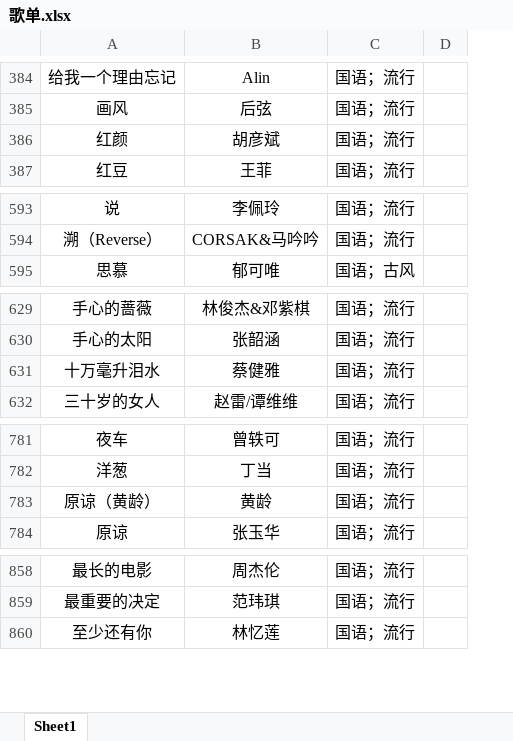
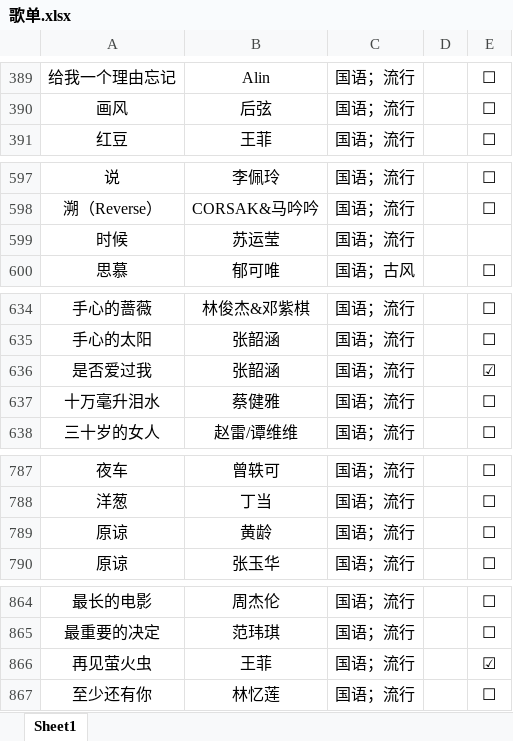
Before and after one commit to alan314m/song-list-of-taojiovo, an Excel workbook: 歌单.xlsx, sheet Sheet1, drawn as a sheet; only a part is shown, gaps mark what is left out; values as stored, in another font and other column widths than the file's, no borders; removed rows and columns are numbered as before the commit, all else as after; the diff covers the shown part only; the diff names each change by its address in the sheet, - before the commit and + after, or states it on an @@ line.

```diff
--- a/歌单.xlsx (sheet Sheet1)
+++ b/歌单.xlsx (sheet Sheet1)
+column E, rows 389-391: all ☐; rows 597-598: ☐ | ☐; row 600: ☐; rows 634-635: ☐ | ☐; rows 637-638: ☐ | ☐; rows 787-790: all ☐; rows 864-865: ☐ | ☐; row 867: ☐
-row 386: 红颜 | 胡彦斌 | 国语；流行
+row 599: 时候 | 苏运莹 | 国语；流行
+row 636: 是否爱过我 | 张韶涵 | 国语；流行 |  | ☑
-A789: 原谅（黄龄）
+A789: 原谅
+row 866: 再见萤火虫 | 王菲 | 国语；流行 |  | ☑
```
Also changed, not shown: 5 added rows and 1 edited cell elsewhere in this sheet, 9 other files.
